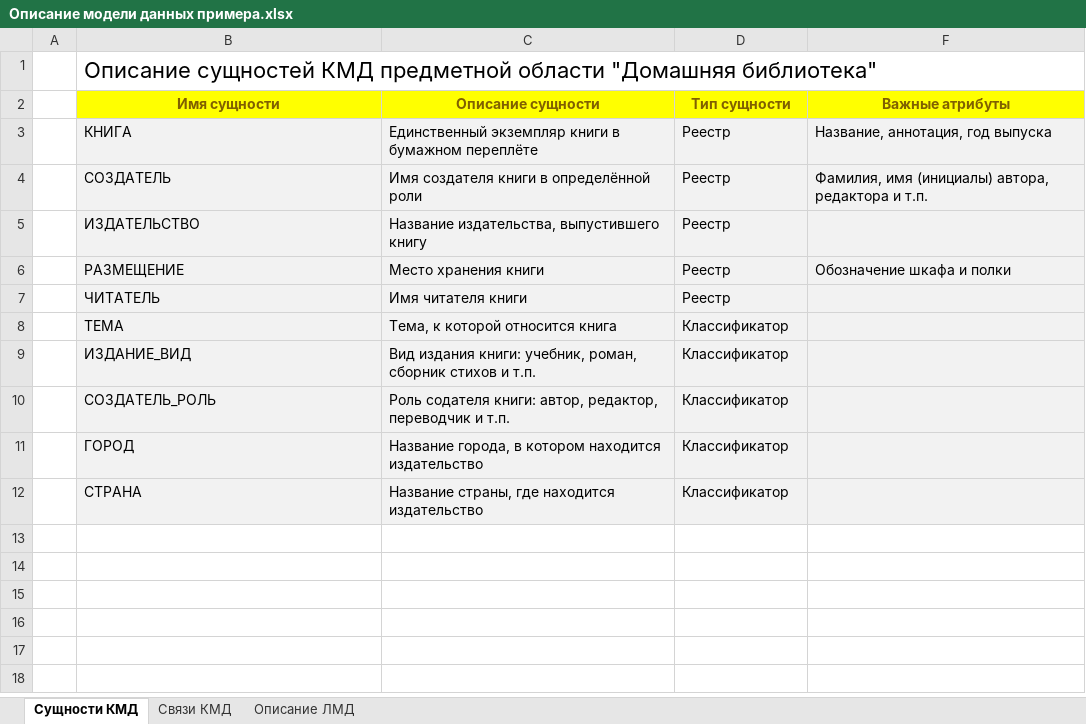
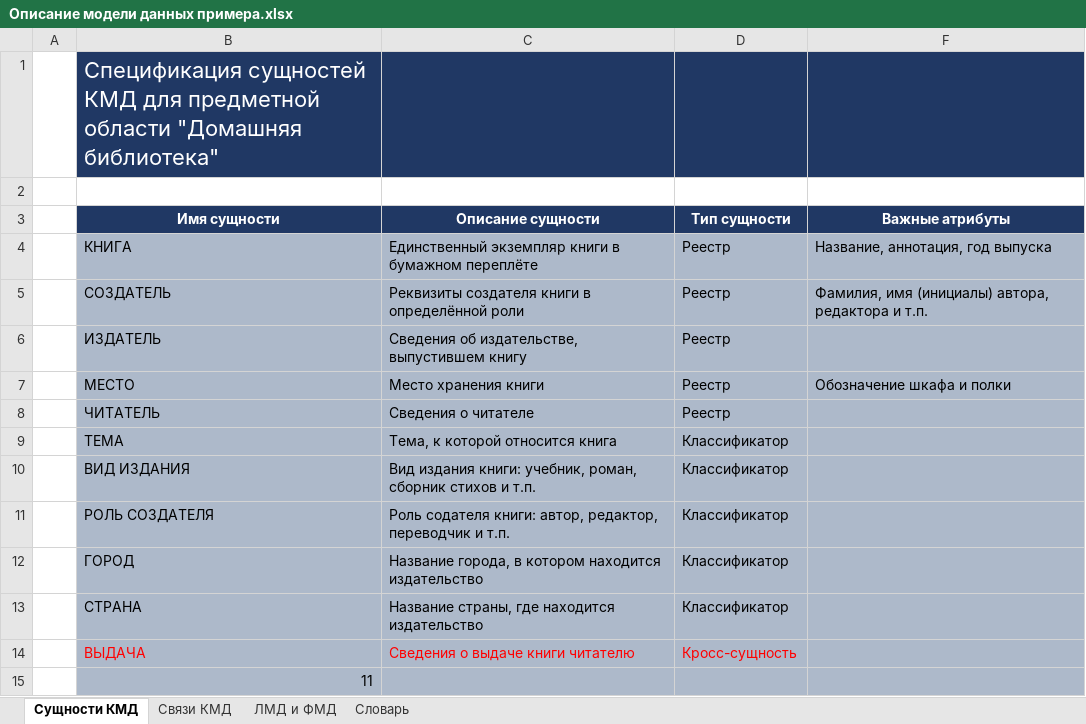
Before and after one commit to Viart1951/Data_Modeling, an Excel workbook: Лабы/Описание модели данных примера.xlsx, sheet Сущности КМД, drawn as a sheet; values as stored, in another font and other column widths than the file's, no borders; table styles not drawn; addresses are those after the commit; the diff names each change by its address in the sheet, - before the commit and + after, or states it on an @@ line.

```diff
--- a/Лабы/Описание модели данных примера.xlsx (sheet Сущности КМД)
+++ b/Лабы/Описание модели данных примера.xlsx (sheet Сущности КМД)
-sheet tab: Описание ЛМД
+sheet tab: ЛМД и ФМД
+sheet tab: Словарь
-B1 (Имя сущности): Описание сущностей КМД предметной области…
+B1 (Имя сущности): Спецификация сущностей КМД для предметной области…
-B1:D1 fill: none
+B1:D1 fill: #203864
-B1 text colour: black
+B1 text colour: #FFFFFF
-F1 fill: none
+F1 fill: #203864
+row 2: (empty)
@@ B3:D3 fill: #FFFF00 → #203864, text colour: #806000 → #FFFFFF @@
@@ F3 fill: #FFFF00 → #203864, text colour: #806000 → #FFFFFF @@
-B4:D13 fill: #F2F2F2
+B4:D13 fill: #ADB9CA
-F4:F13 fill: #F2F2F2
+F4:F13 fill: #ADB9CA
-C5 (Описание сущности): Имя создателя книги в определённой роли
+C5 (Описание сущности): Реквизиты создателя книги в определённой роли
-B6 (Имя сущности): ИЗДАТЕЛЬСТВО
+B6 (Имя сущности): ИЗДАТЕЛЬ
-C6 (Описание сущности): Название издательства, выпустившего книгу
+C6 (Описание сущности): Сведения об издательстве, выпустившем книгу
-B7 (Имя сущности): РАЗМЕЩЕНИЕ
+B7 (Имя сущности): МЕСТО
-C8 (Описание сущности): Имя читателя книги
+C8 (Описание сущности): Сведения о читателе
-B10 (Имя сущности): ИЗДАНИЕ_ВИД
+B10 (Имя сущности): ВИД ИЗДАНИЯ
-B11 (Имя сущности): СОЗДАТЕЛЬ_РОЛЬ
+B11 (Имя сущности): РОЛЬ СОЗДАТЕЛЯ
+row 14:  | ВЫДАЧА | Сведения о выдаче книги читателю | Кросс-сущность
+row 15:  | 11
```
Also changed, not shown: sheet Связи КМД, sheet ЛМД и ФМД, hidden cells.
